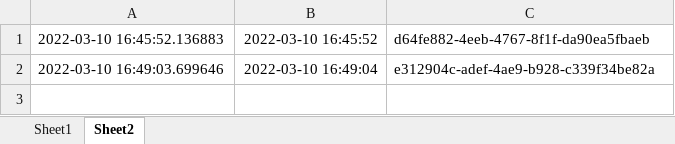
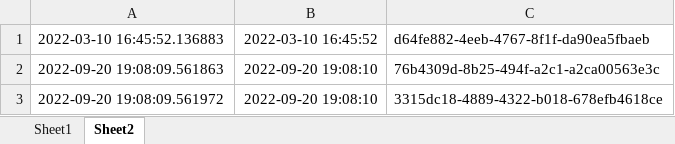
Before and after one commit to dictxwang/python-fragments, an Excel workbook: open_modules/data/openpyxl_sample.xlsx, sheet Sheet2, drawn as a sheet; values as stored, in another font and other column widths than the file's, no borders; removed rows and columns are numbered as before the commit, all else as after; the diff names each change by its address in the sheet, - before the commit and + after, or states it on an @@ line.

```diff
--- a/open_modules/data/openpyxl_sample.xlsx (sheet Sheet2)
+++ b/open_modules/data/openpyxl_sample.xlsx (sheet Sheet2)
-row 2: 2022-03-10 16:49:03.699646 | 2022-03-10 16:49:04 | e312904c-adef-4ae9-b928-c339f34be82a
+row 2: 2022-09-20 19:08:09.561863 | 2022-09-20 19:08:10 | 76b4309d-8b25-494f-a2c1-a2ca00563e3c
+row 3: 2022-09-20 19:08:09.561972 | 2022-09-20 19:08:10 | 3315dc18-4889-4322-b018-678efb4618ce
```
Also changed, not shown: 5 other files.
